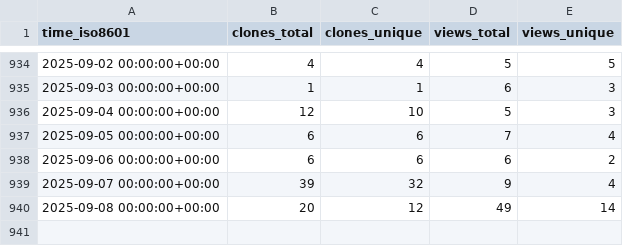
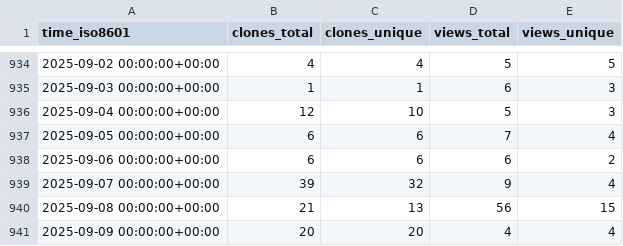
Before and after one commit to spatialmodel/inmap, a CSV file: spatialmodel/inmap/ghrs-data/views_clones_aggregate.csv, drawn as a sheet; only a part is shown, gaps mark what is left out.

```diff
--- a/spatialmodel/inmap/ghrs-data/views_clones_aggregate.csv
+++ b/spatialmodel/inmap/ghrs-data/views_clones_aggregate.csv
@@ -939,2 +939,3 @@ time_iso8601,clones_total,clones_unique,views_total,views_unique
 2025-09-07 00:00:00+00:00,39,32,9,4
-2025-09-08 00:00:00+00:00,20,12,49,14
+2025-09-08 00:00:00+00:00,21,13,56,15
+2025-09-09 00:00:00+00:00,20,20,4,4
```
Also changed, not shown: 1 other file.
